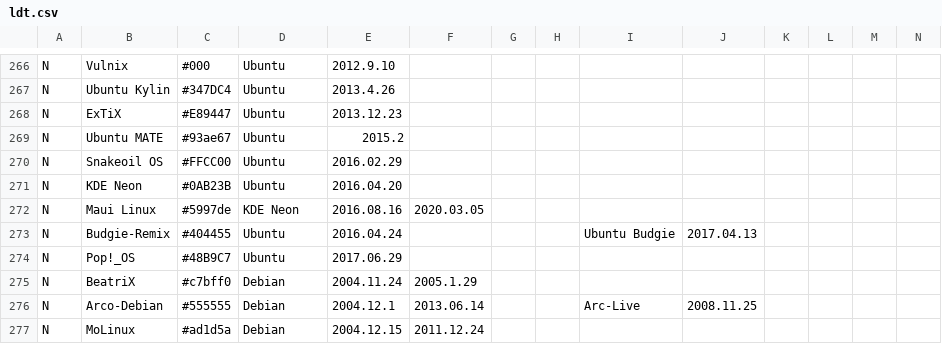
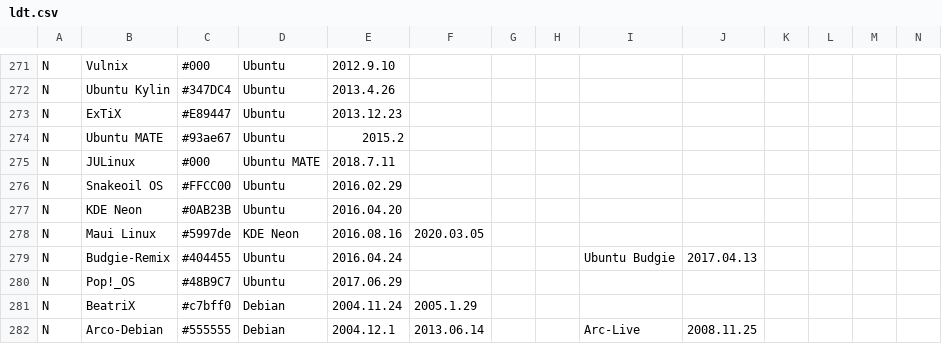
Before and after one commit to OkayPJ/LinuxTimeline-DWiki, a CSV file: ldt.csv, drawn as a sheet; only a part is shown, gaps mark what is left out; the shorter side is filled out with more unchanged rows; rows hold the shown columns only; the diff covers the shown part only; the diff names each change by its address in the sheet, - before the commit and + after, or states it on an @@ line.

Commit message:
更新 ldt
* 添加 Knorpora
* 添加 JULinux
* 添加 DeepinX
* 其他小更改

```diff
--- a/ldt.csv
+++ b/ldt.csv
+row 275: N | JULinux | #000 | Ubuntu MATE | 2018.7.11
```
Also changed, not shown: 10 added rows and 5 edited cells elsewhere in this file.
